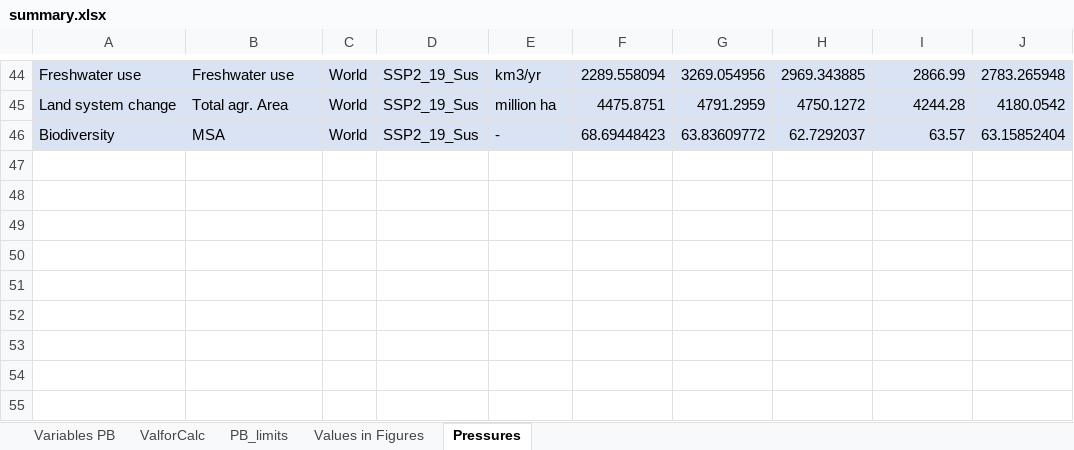
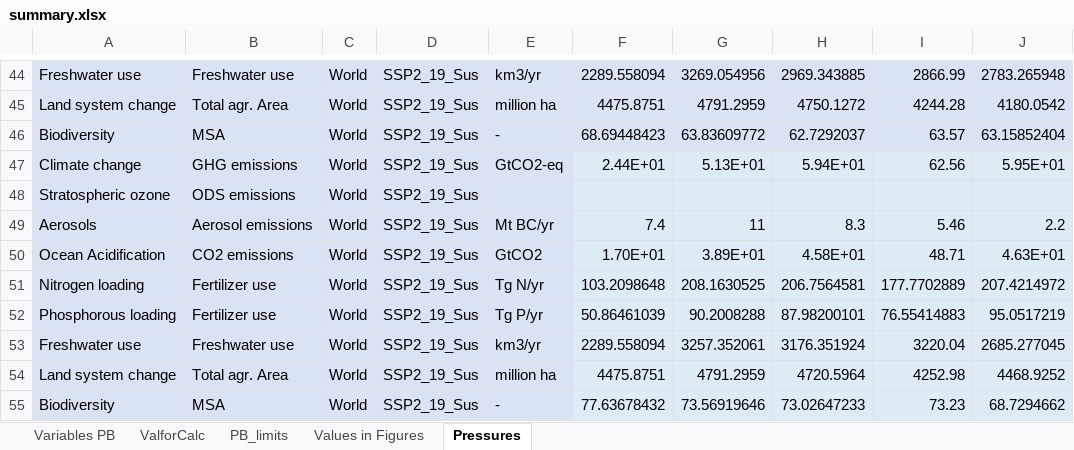
Before and after one commit to imagepbl/planetary_boundaries, an Excel workbook: data/summary.xlsx, sheet Pressures, drawn as a sheet; only a part is shown, gaps mark what is left out; values as stored, in another font and other column widths than the file's, no borders; the diff names each change by its address in the sheet, - before the commit and + after, or states it on an @@ line.

```diff
--- a/data/summary.xlsx (sheet Pressures)
+++ b/data/summary.xlsx (sheet Pressures)
+row 47: Climate change | GHG emissions | World | SSP2_19_Sus | GtCO2-eq | 2.44E+01 | 5.13E+01 | 5.94E+01 | 62.56 | 5.95E+01
+row 48: Stratospheric ozone | ODS emissions | World | SSP2_19_Sus
+row 49: Aerosols | Aerosol emissions | World | SSP2_19_Sus | Mt BC/yr | 7.4 | 11 | 8.3 | 5.46 | 2.2
+row 50: Ocean Acidification | CO2 emissions | World | SSP2_19_Sus | GtCO2 | 1.70E+01 | 3.89E+01 | 4.58E+01 | 48.71 | 4.63E+01
+row 51: Nitrogen loading | Fertilizer use | World | SSP2_19_Sus | Tg N/yr | 103.2098648 | 208.1630525 | 206.7564581 | 177.7702889 | 207.4214972
+row 52: Phosphorous loading | Fertilizer use | World | SSP2_19_Sus | Tg P/yr | 50.86461039 | 90.2008288 | 87.98200101 | 76.55414883 | 95.0517219
+row 53: Freshwater use | Freshwater use | World | SSP2_19_Sus | km3/yr | 2289.558094 | 3257.352061 | 3176.351924 | 3220.04 | 2685.277045
+row 54: Land system change | Total agr. Area | World | SSP2_19_Sus | million ha | 4475.8751 | 4791.2959 | 4720.5964 | 4252.98 | 4468.9252
+row 55: Biodiversity | MSA | World | SSP2_19_Sus | - | 77.63678432 | 73.56919646 | 73.02647233 | 73.23 | 68.7294662
```
Also changed, not shown: sheet PB_limits, sheet Variables PB, sheet ValforCalc, sheet Values in Figures, hidden cells, 1 other file.
